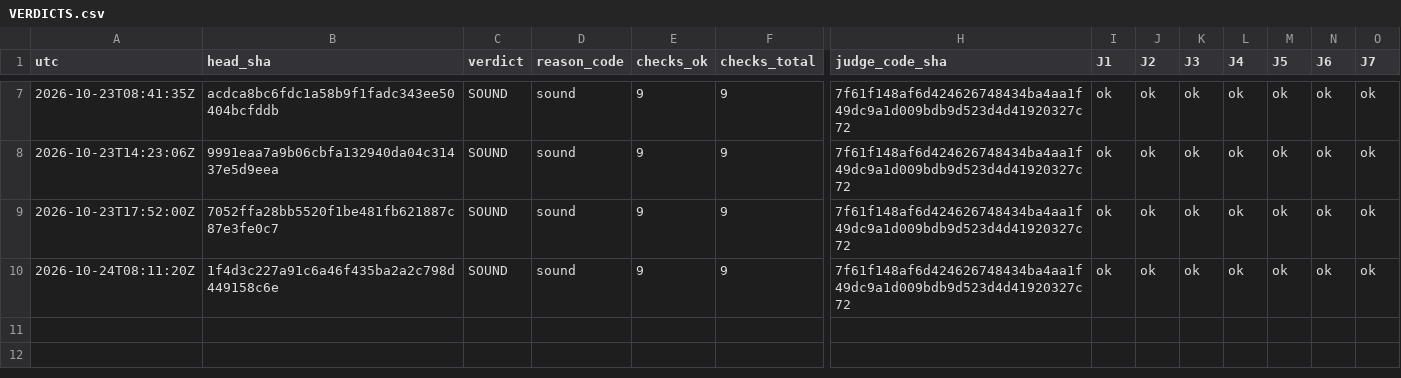
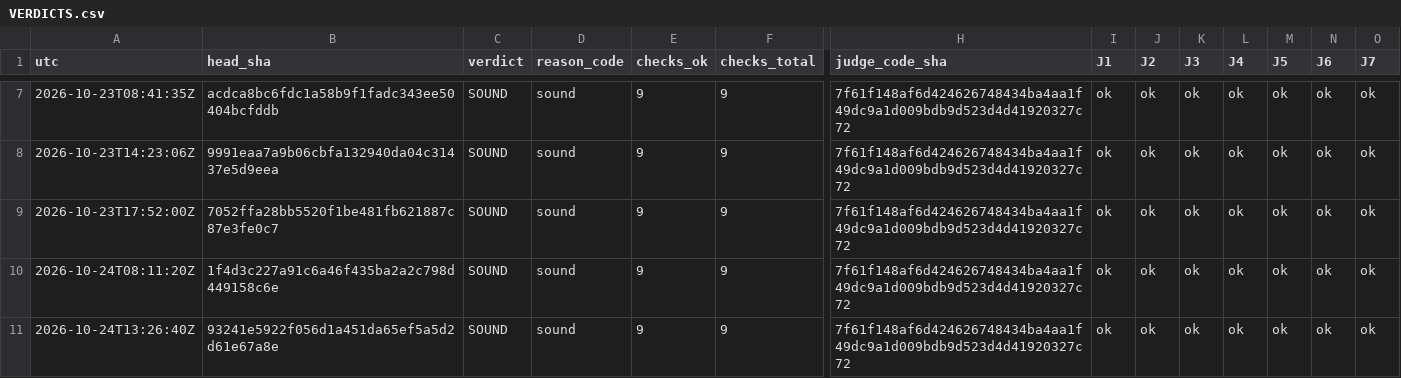
Before and after one commit to Mohamedalhaaj/gold-forward-watch, a CSV file: reports/judge/VERDICTS.csv, drawn as a sheet; only a part is shown, gaps mark what is left out; rows hold the shown columns only; the diff names each change by its address in the sheet, - before the commit and + after, or states it on an @@ line.

```diff
--- a/reports/judge/VERDICTS.csv
+++ b/reports/judge/VERDICTS.csv
+row 11: 2026-10-24T13:26:40Z | 93241e5922f056d1a451da65ef5a5d2d61e67a8e | SOUND | sound | 9 | 9 | 7f61f148af6d424626748434ba4aa1f49dc9a1d009bdb9d523d4d41920327c72 | ok | ok | ok | ok | ok | ok | ok
```
Also changed, not shown: 4 other files.
